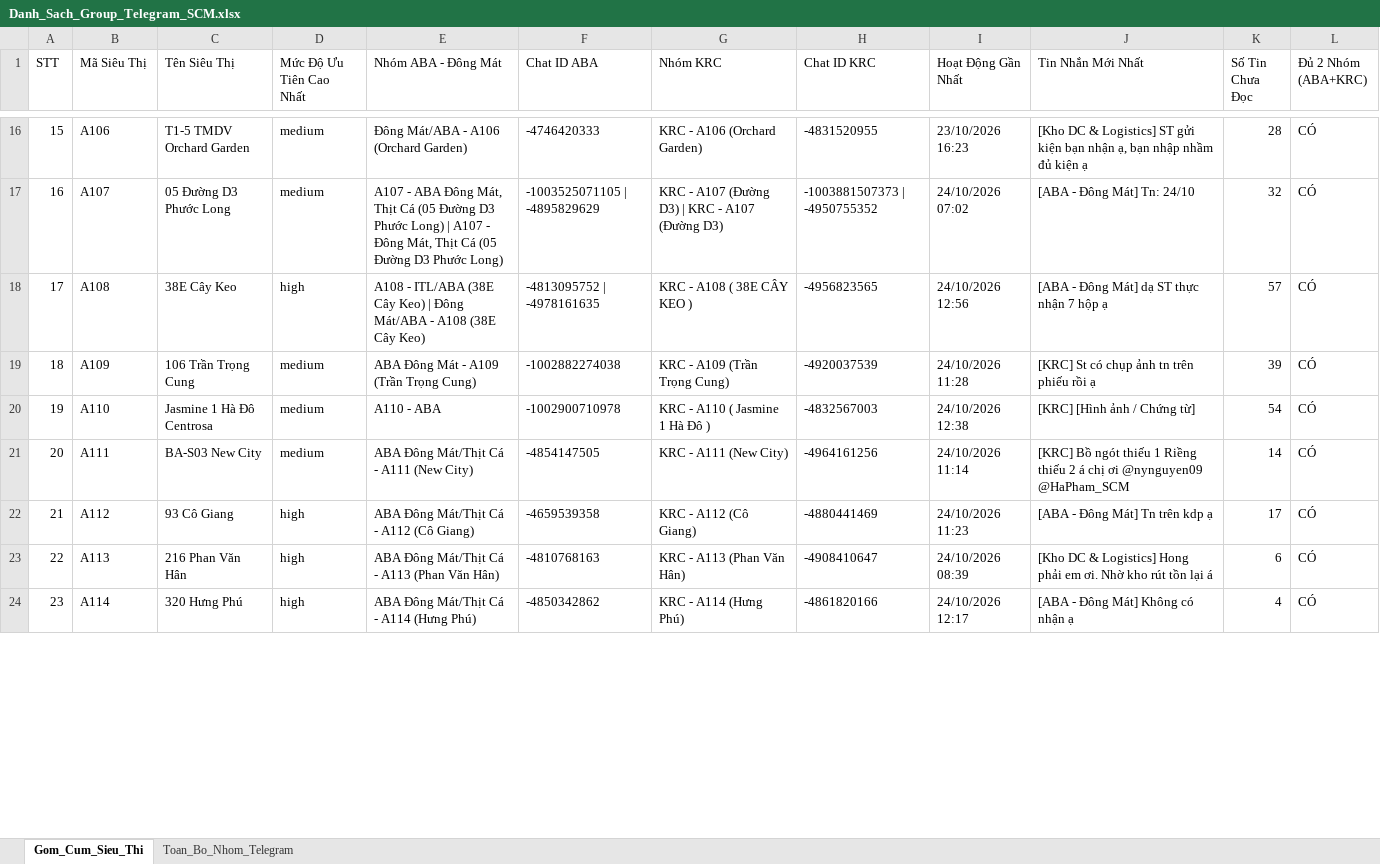
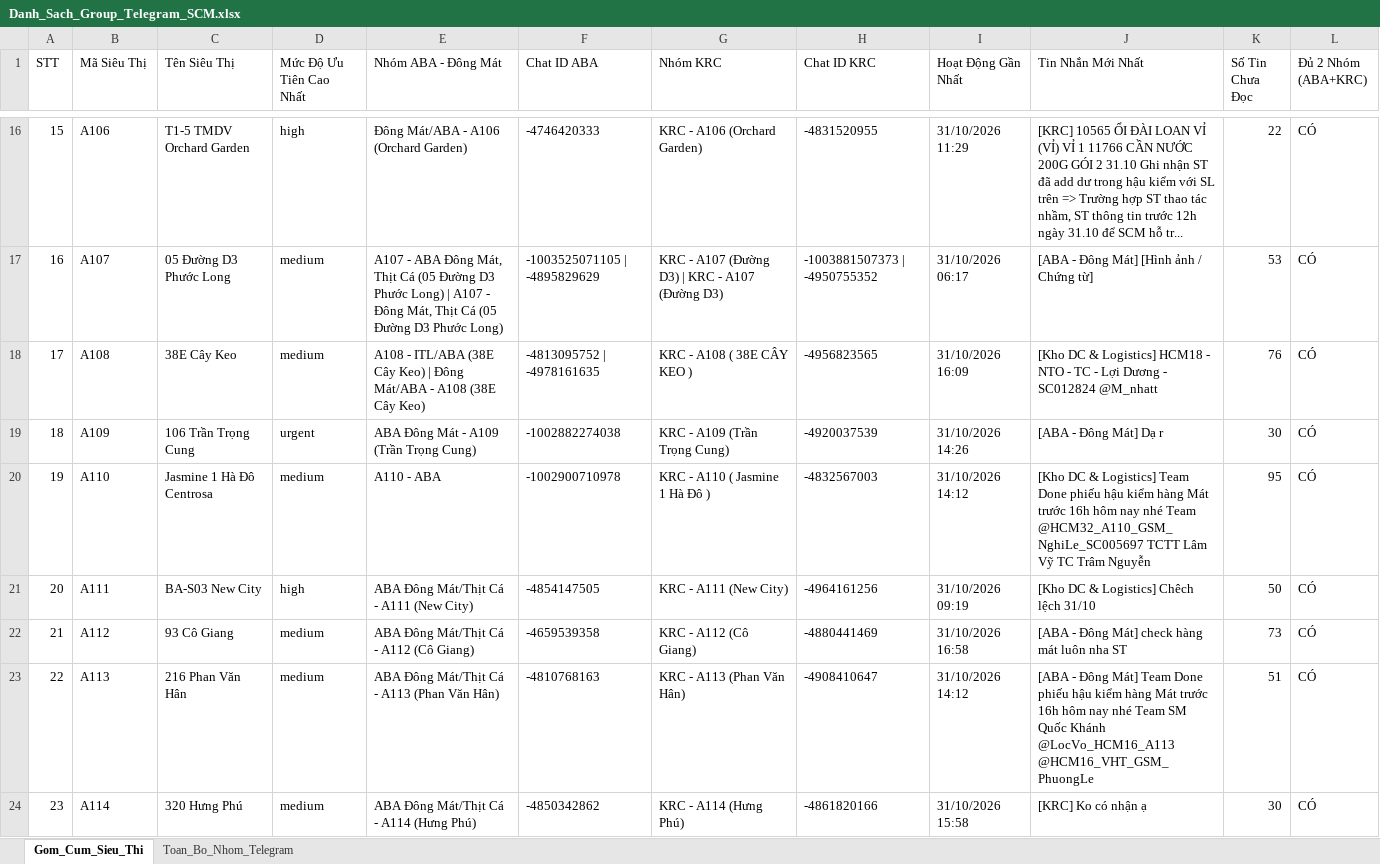
Before and after one commit to aresphamha/Doi_Soat_Dong_Mat, an Excel workbook: Danh_Sach_Group_Telegram_SCM.xlsx, sheet Gom_Cum_Sieu_Thi, drawn as a sheet; only a part is shown, gaps mark what is left out; values as stored, in another font and other column widths than the file's, no borders; the diff covers the shown part only; the diff names each change by its address in the sheet, - before the commit and + after, or states it on an @@ line.

```diff
--- a/Danh_Sach_Group_Telegram_SCM.xlsx (sheet Gom_Cum_Sieu_Thi)
+++ b/Danh_Sach_Group_Telegram_SCM.xlsx (sheet Gom_Cum_Sieu_Thi)
-D16 (Mức Độ Ưu Tiên Cao Nhất): medium
+D16 (Mức Độ Ưu Tiên Cao Nhất): high
-I16 (Hoạt Động Gần Nhất): 23/10/2026 16:23
+I16 (Hoạt Động Gần Nhất): 31/10/2026 11:29
-J16 (Tin Nhắn Mới Nhất): [Kho DC & Logistics] ST gửi kiện bạn nhận ạ, bạn nhập nhầm đủ kiện ạ
+J16 (Tin Nhắn Mới Nhất): [KRC] 10565 ỔI ĐÀI LOAN VỈ (VỈ) VỈ 1 11766 CẦN NƯỚC 200G GÓI 2 31.10 Ghi nhận ST đã add dư trong hậu kiểm với SL trên => Trường hợp ST thao tác nhầm, ST thông tin trước 12h ngày 31.10 để SCM hỗ tr...
-K16 (Số Tin Chưa Đọc): 28
+K16 (Số Tin Chưa Đọc): 22
-I17 (Hoạt Động Gần Nhất): 24/10/2026 07:02
+I17 (Hoạt Động Gần Nhất): 31/10/2026 06:17
-J17 (Tin Nhắn Mới Nhất): [ABA - Đông Mát] Tn: 24/10
+J17 (Tin Nhắn Mới Nhất): [ABA - Đông Mát] [Hình ảnh / Chứng từ]
-K17 (Số Tin Chưa Đọc): 32
+K17 (Số Tin Chưa Đọc): 53
-D18 (Mức Độ Ưu Tiên Cao Nhất): high
+D18 (Mức Độ Ưu Tiên Cao Nhất): medium
-I18 (Hoạt Động Gần Nhất): 24/10/2026 12:56
+I18 (Hoạt Động Gần Nhất): 31/10/2026 16:09
-J18 (Tin Nhắn Mới Nhất): [ABA - Đông Mát] dạ ST thực nhận 7 hộp ạ
+J18 (Tin Nhắn Mới Nhất): [Kho DC & Logistics] HCM18 - NTO - TC - Lợi Dương - SC012824 @M_nhatt
-K18 (Số Tin Chưa Đọc): 57
+K18 (Số Tin Chưa Đọc): 76
-D19 (Mức Độ Ưu Tiên Cao Nhất): medium
+D19 (Mức Độ Ưu Tiên Cao Nhất): urgent
-I19 (Hoạt Động Gần Nhất): 24/10/2026 11:28
+I19 (Hoạt Động Gần Nhất): 31/10/2026 14:26
-J19 (Tin Nhắn Mới Nhất): [KRC] St có chụp ảnh tn trên phiếu rồi ạ
+J19 (Tin Nhắn Mới Nhất): [ABA - Đông Mát] Dạ r
-K19 (Số Tin Chưa Đọc): 39
+K19 (Số Tin Chưa Đọc): 30
-I20 (Hoạt Động Gần Nhất): 24/10/2026 12:38
+I20 (Hoạt Động Gần Nhất): 31/10/2026 14:12
-J20 (Tin Nhắn Mới Nhất): [KRC] [Hình ảnh / Chứng từ]
+J20 (Tin Nhắn Mới Nhất): [Kho DC & Logistics] Team Done phiếu hậu kiểm hàng Mát trước 16h hôm nay nhé Team @HCM32_A110_GSM_NghiLe_SC005697 TCTT Lâm Vỹ TC Trâm Nguyễn
-K20 (Số Tin Chưa Đọc): 54
+K20 (Số Tin Chưa Đọc): 95
-D21 (Mức Độ Ưu Tiên Cao Nhất): medium
+D21 (Mức Độ Ưu Tiên Cao Nhất): high
-I21 (Hoạt Động Gần Nhất): 24/10/2026 11:14
+I21 (Hoạt Động Gần Nhất): 31/10/2026 09:19
-J21 (Tin Nhắn Mới Nhất): [KRC] Bồ ngót thiếu 1 Riềng thiếu 2 á chị ơi @nynguyen09 @HaPham_SCM
+J21 (Tin Nhắn Mới Nhất): [Kho DC & Logistics] Chêch lệch 31/10
-K21 (Số Tin Chưa Đọc): 14
+K21 (Số Tin Chưa Đọc): 50
-D22:D24 (Mức Độ Ưu Tiên Cao Nhất): high
+D22:D24 (Mức Độ Ưu Tiên Cao Nhất): medium
-I22 (Hoạt Động Gần Nhất): 24/10/2026 11:23
+I22 (Hoạt Động Gần Nhất): 31/10/2026 16:58
-J22 (Tin Nhắn Mới Nhất): [ABA - Đông Mát] Tn trên kdp ạ
+J22 (Tin Nhắn Mới Nhất): [ABA - Đông Mát] check hàng mát luôn nha ST
-K22 (Số Tin Chưa Đọc): 17
+K22 (Số Tin Chưa Đọc): 73
-I23 (Hoạt Động Gần Nhất): 24/10/2026 08:39
+I23 (Hoạt Động Gần Nhất): 31/10/2026 14:12
-J23 (Tin Nhắn Mới Nhất): [Kho DC & Logistics] Hong phải em ơi. Nhờ kho rút tồn lại á
+J23 (Tin Nhắn Mới Nhất): [ABA - Đông Mát] Team Done phiếu hậu kiểm hàng Mát trước 16h hôm nay nhé Team SM Quốc Khánh @LocVo_HCM16_A113 @HCM16_VHT_GSM_PhuongLe
-K23 (Số Tin Chưa Đọc): 6
+K23 (Số Tin Chưa Đọc): 51
-I24 (Hoạt Động Gần Nhất): 24/10/2026 12:17
+I24 (Hoạt Động Gần Nhất): 31/10/2026 15:58
-J24 (Tin Nhắn Mới Nhất): [ABA - Đông Mát] Không có nhận ạ
+J24 (Tin Nhắn Mới Nhất): [KRC] Ko có nhận ạ
-K24 (Số Tin Chưa Đọc): 4
+K24 (Số Tin Chưa Đọc): 30
```
Also changed, not shown: 4 added rows, 773 edited cells and row numbers in column A elsewhere in this sheet, sheet Toan_Bo_Nhom_Telegram, SPAM_PHIEU_CHUYEN/CHI TIẾT MÁT/Danh sách Siêu thị.xlsx, SPAM_PHIEU_CHUYEN/CHI TIẾT THỊT CÁ/Danh sách Siêu thị.xlsx, 10 other files.
